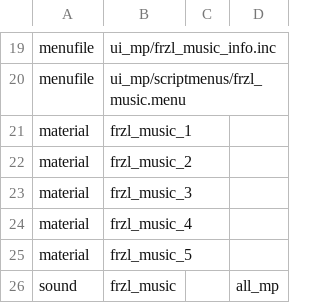
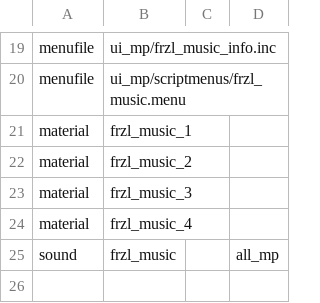
Before and after one commit to FrazzIe/mp_dr_quick, a CSV file: zone_source/english/assetinfo/mp_dr_quick.csv, drawn as a sheet; only a part is shown, gaps mark what is left out.

```diff
--- a/zone_source/english/assetinfo/mp_dr_quick.csv
+++ b/zone_source/english/assetinfo/mp_dr_quick.csv
@@ -24,3 +24,2 @@ material,frzl_music_3
 material,frzl_music_4
-material,frzl_music_5
 sound,frzl_music,,all_mp,,
```
Also changed, not shown: raw/soundaliases/frzl_music.csv, 18 other files.
